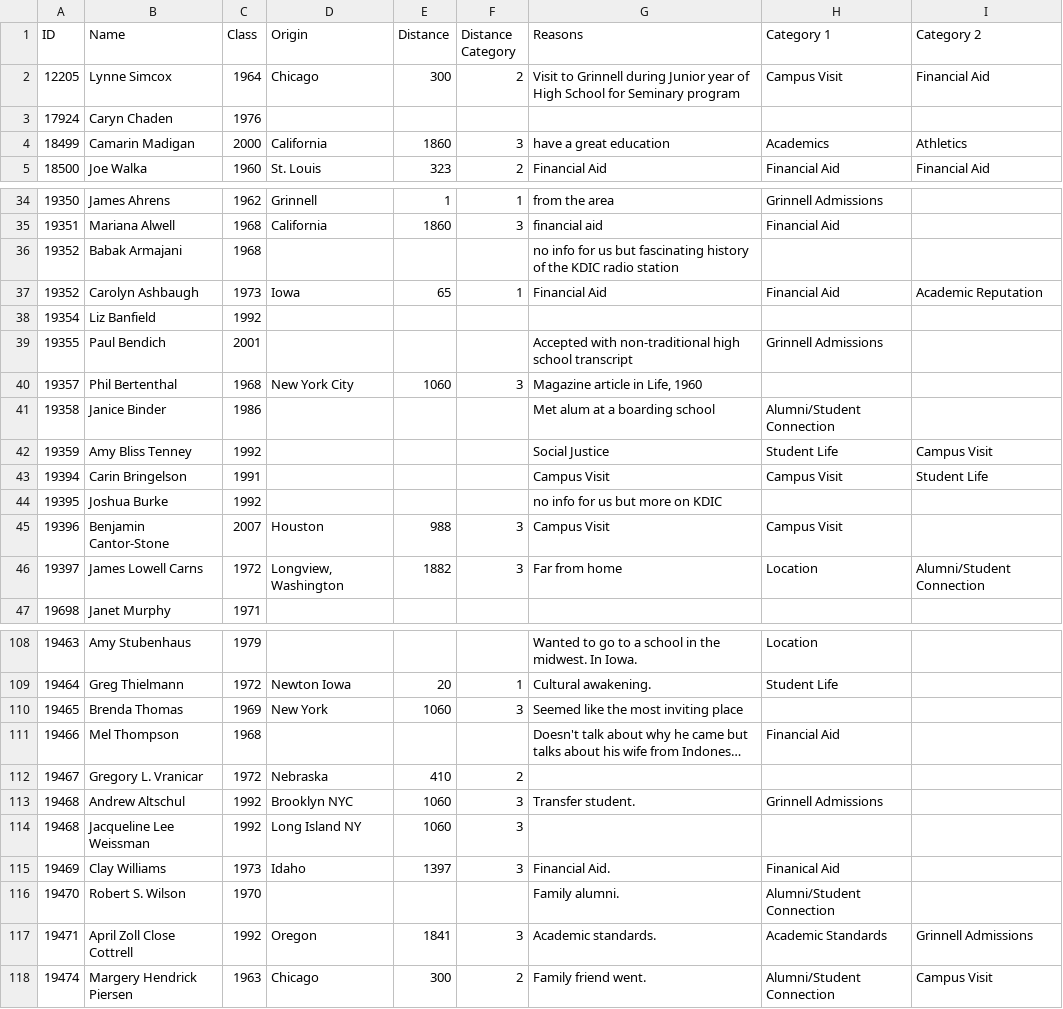
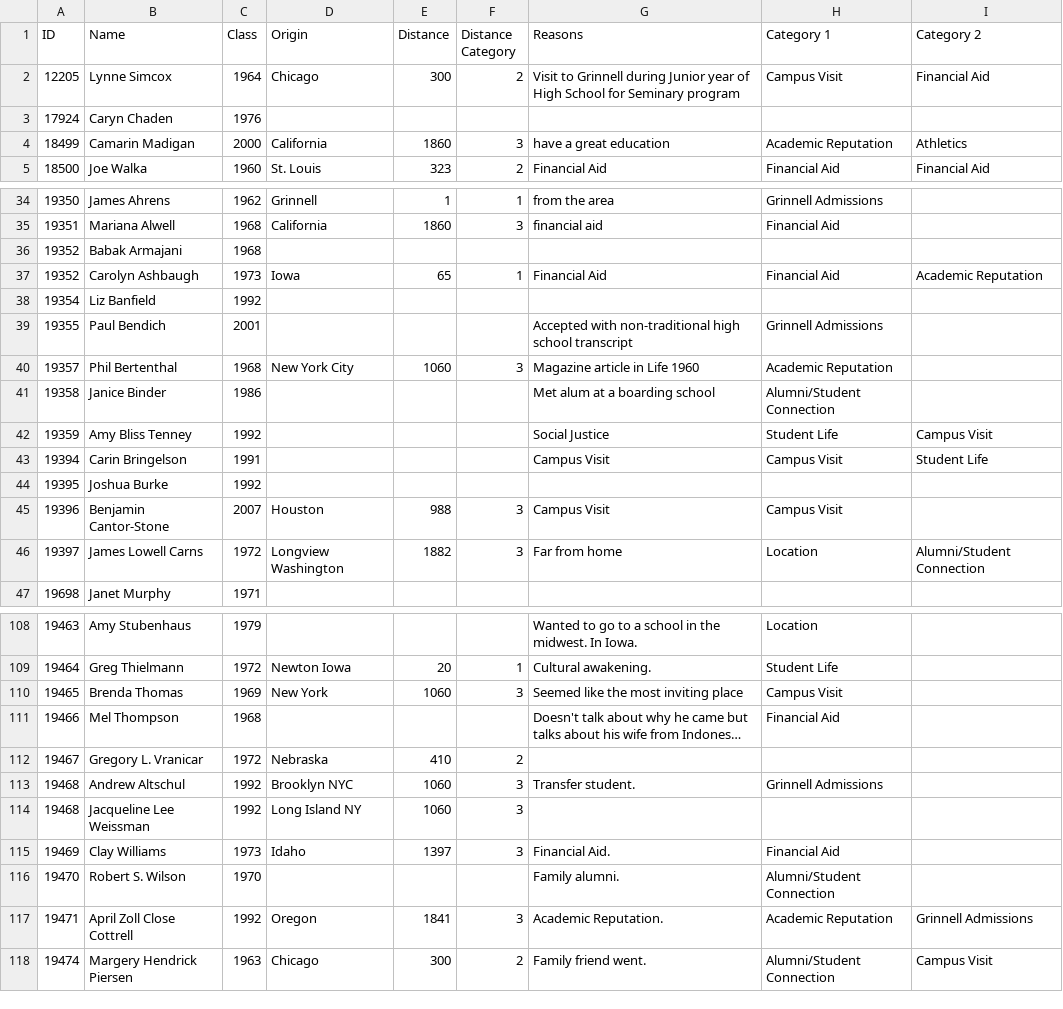
Before and after one commit to philipkiely/why_grinnell_historical, a CSV file: alumni.csv, drawn as a sheet; only a part is shown, gaps mark what is left out; long unchanged cells end in …; the diff covers the shown part only; the diff names each change by its address in the sheet, - before the commit and + after, or states it on an @@ line.

```diff
--- a/alumni.csv
+++ b/alumni.csv
-H4 (Category 1): Academics
+H4 (Category 1): Academic Reputation
-G36 (Reasons): no info for us but fascinating history of the KDIC radio station
+G36 (Reasons): (empty)
-G40 (Reasons): Magazine article in Life, 1960
+G40 (Reasons): Magazine article in Life 1960
-H40 (Category 1): (empty)
+H40 (Category 1): Academic Reputation
-G44 (Reasons): no info for us but more on KDIC
+G44 (Reasons): (empty)
-D46 (Origin): Longview, Washington
+D46 (Origin): Longview Washington
-H110 (Category 1): (empty)
+H110 (Category 1): Campus Visit
-H115 (Category 1): Finanical Aid
+H115 (Category 1): Financial Aid
-G117 (Reasons): Academic standards.
+G117 (Reasons): Academic Reputation.
-H117 (Category 1): Academic Standards
+H117 (Category 1): Academic Reputation
```
Also changed, not shown: 11 edited cells elsewhere in this file, 2 other files.
